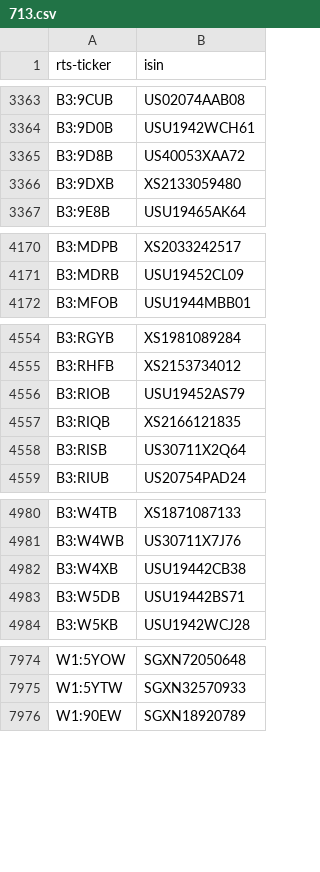
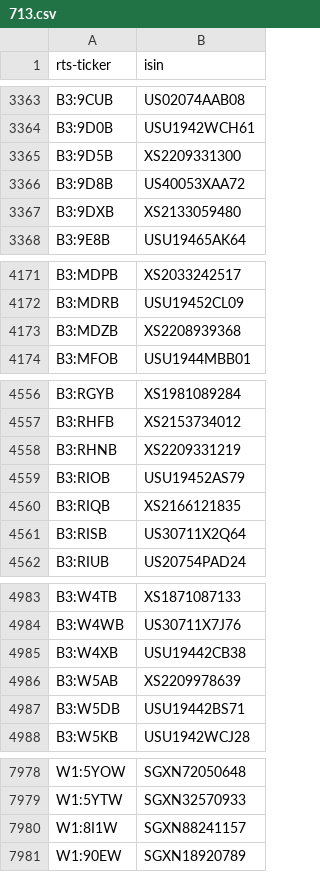
Before and after one commit to tradingview-dev/idc-expchains, a CSV file: isin/713.csv, drawn as a sheet; only a part is shown, gaps mark what is left out; the diff covers the shown part only; the diff names each change by its address in the sheet, - before the commit and + after, or states it on an @@ line.

```diff
--- a/isin/713.csv
+++ b/isin/713.csv
+row 3365: B3:9D5B | XS2209331300
+row 4173: B3:MDZB | XS2208939368
+row 4558: B3:RHNB | XS2209331219
+row 4986: B3:W5AB | XS2209978639
+row 7980: W1:8I1W | SGXN88241157
```
Also changed, not shown: 8 added rows elsewhere in this file, isin/357.csv, isin/627.csv, 18 other files.
